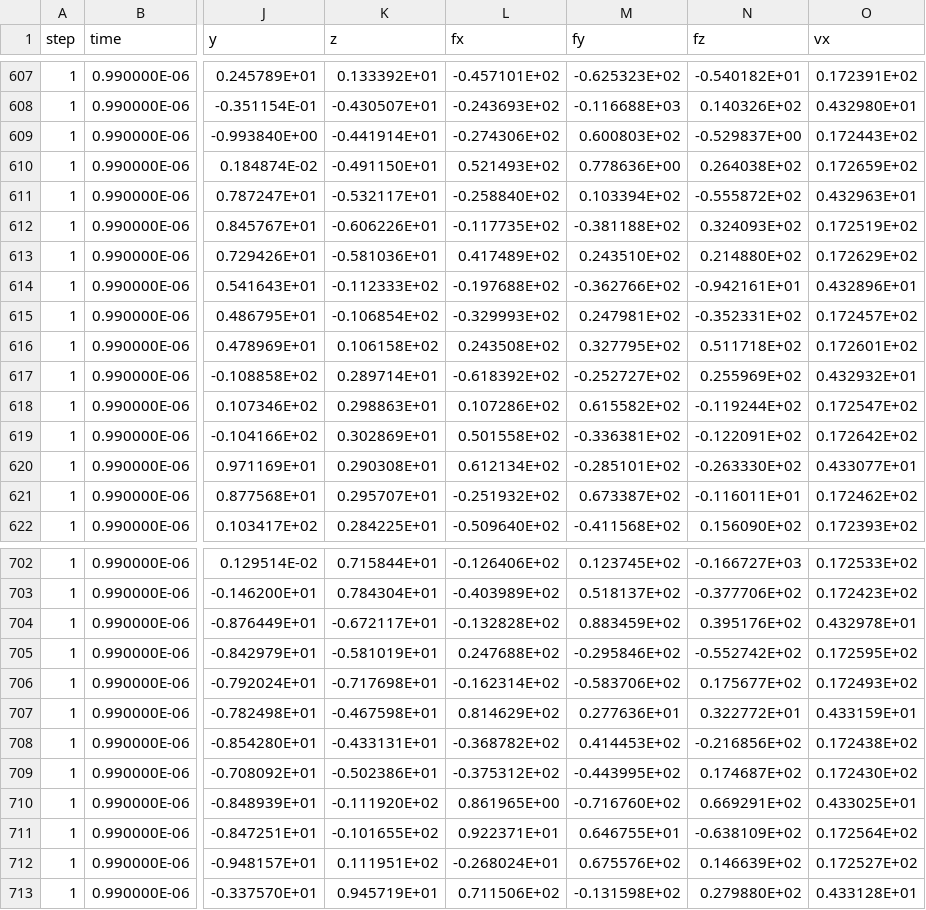
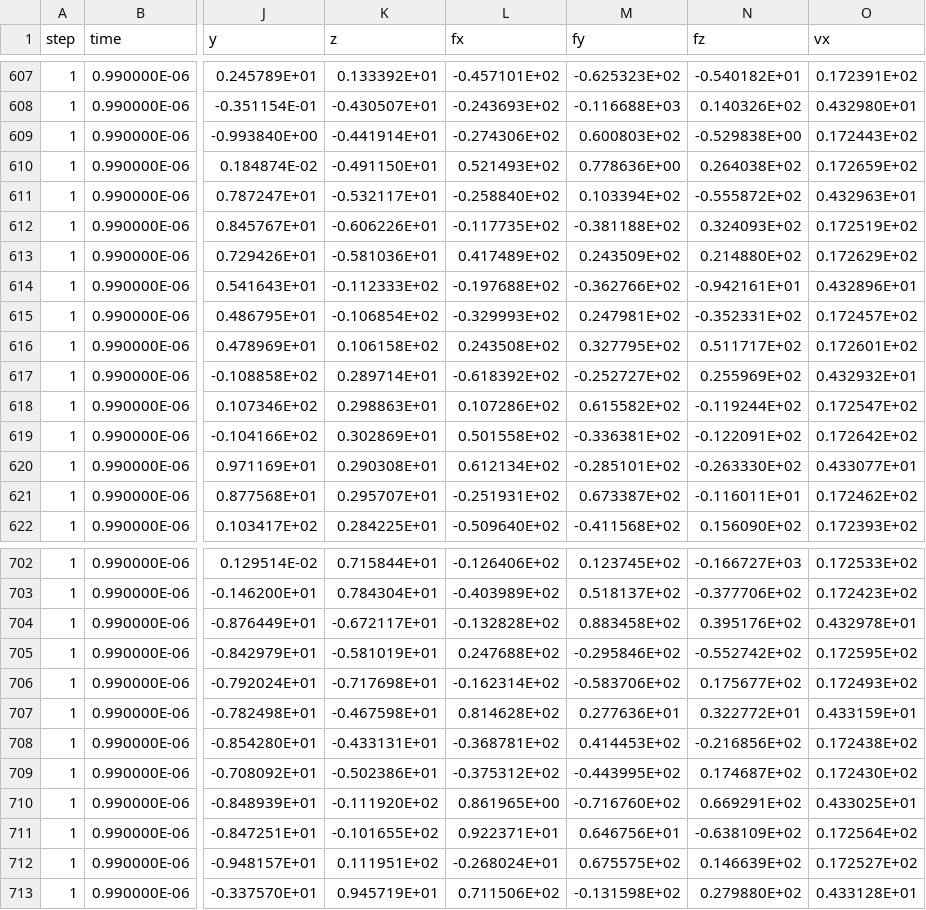
Before and after one commit to flavianowilliams/HICOLM3, a CSV file: examples/H2O/md/atoms.csv, drawn as a sheet; only a part is shown, gaps mark what is left out; the diff covers the shown part only; the diff names each change by its address in the sheet, - before the commit and + after, or states it on an @@ line.

```diff
--- a/examples/H2O/md/atoms.csv
+++ b/examples/H2O/md/atoms.csv
-N609 (fz): -0.529837E+00
+N609 (fz): -0.529838E+00
-M613 (fy): 0.243510E+02
+M613 (fy): 0.243509E+02
-N616 (fz): 0.511718E+02
+N616 (fz): 0.511717E+02
-L621 (fx): -0.251932E+02
+L621 (fx): -0.251931E+02
-M704 (fy): 0.883459E+02
+M704 (fy): 0.883458E+02
-L707 (fx): 0.814629E+02
+L707 (fx): 0.814628E+02
-L708 (fx): -0.368782E+02
+L708 (fx): -0.368781E+02
-M711 (fy): 0.646755E+01
+M711 (fy): 0.646756E+01
-M712 (fy): 0.675576E+02
+M712 (fy): 0.675575E+02
```
Also changed, not shown: 95 edited cells elsewhere in this file, examples/H2O/md/thermodynamics.csv, 2 other files.
